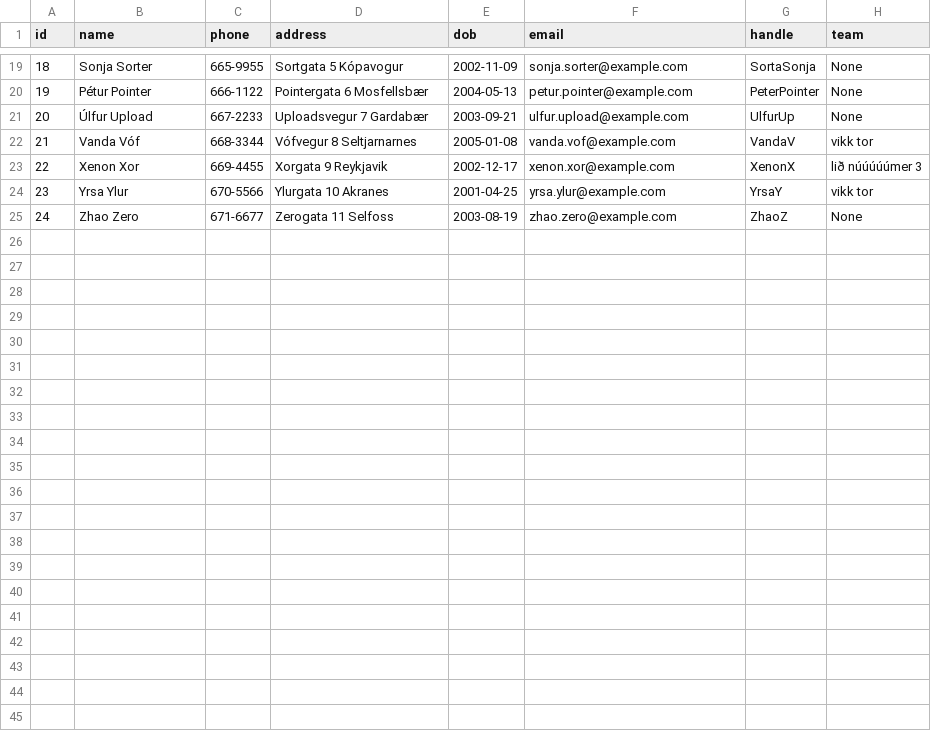
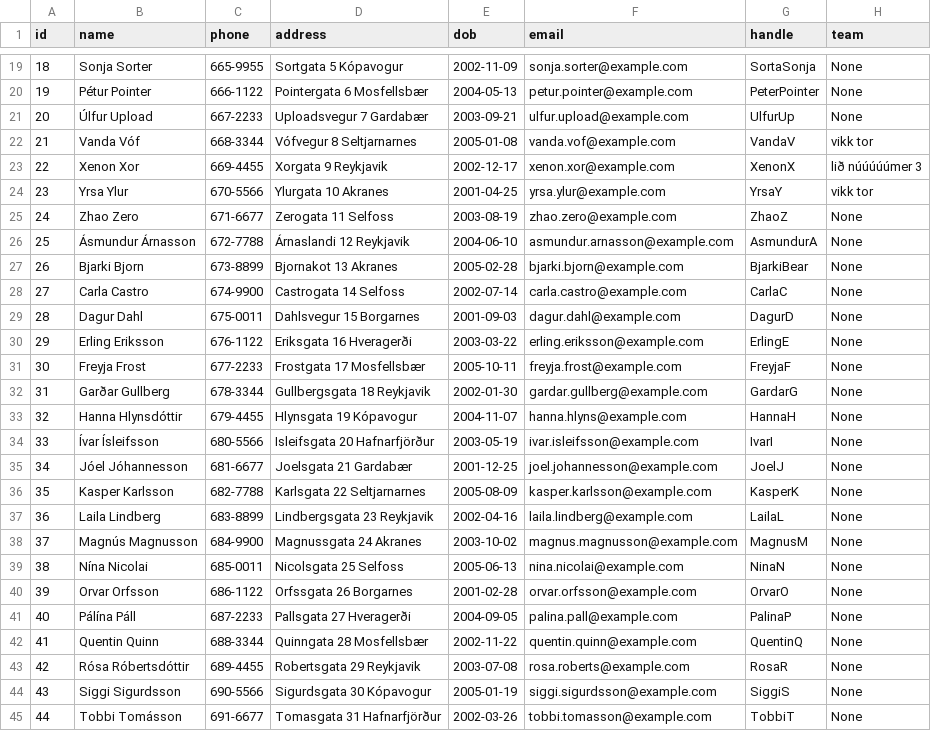
Before and after one commit to viktoryngvi/Verklegt_1, a CSV file: data/player_info.csv, drawn as a sheet; only a part is shown, gaps mark what is left out.

```diff
--- a/data/player_info.csv
+++ b/data/player_info.csv
@@ -25 +25,21 @@ id,name,phone,address,dob,email,handle,team
 24,Zhao Zero,671-6677,Zerogata 11 Selfoss,2003-08-19,zhao.zero@example.com,ZhaoZ,None,
+25,Ásmundur Árnasson,672-7788,Árnaslandi 12 Reykjavik,2004-06-10,asmundur.arnasson@example.com,AsmundurA,None,
+26,Bjarki Bjorn,673-8899,Bjornakot 13 Akranes,2005-02-28,bjarki.bjorn@example.com,BjarkiBear,None,
+27,Carla Castro,674-9900,Castrogata 14 Selfoss,2002-07-14,carla.castro@example.com,CarlaC,None,
+28,Dagur Dahl,675-0011,Dahlsvegur 15 Borgarnes,2001-09-03,dagur.dahl@example.com,DagurD,None,
+29,Erling Eriksson,676-1122,Eriksgata 16 Hveragerði,2003-03-22,erling.eriksson@example.com,ErlingE,None,
+30,Freyja Frost,677-2233,Frostgata 17 Mosfellsbær,2005-10-11,freyja.frost@example.com,FreyjaF,None,
+31,Garðar Gullberg,678-3344,Gullbergsgata 18 Reykjavik,2002-01-30,gardar.gullberg@example.com,GardarG,None,
+32,Hanna Hlynsdóttir,679-4455,Hlynsgata 19 Kópavogur,2004-11-07,hanna.hlyns@example.com,HannaH,None,
+33,Ívar Ísleifsson,680-5566,Isleifsgata 20 Hafnarfjörður,2003-05-19,ivar.isleifsson@example.com,IvarI,None,
+34,Jóel Jóhannesson,681-6677,Joelsgata 21 Gardabær,2001-12-25,joel.johannesson@example.com,JoelJ,None,
+35,Kasper Karlsson,682-7788,Karlsgata 22 Seltjarnarnes,2005-08-09,kasper.karlsson@example.com,KasperK,None,
+36,Laila Lindberg,683-8899,Lindbergsgata 23 Reykjavik,2002-04-16,laila.lindberg@example.com,LailaL,None,
+37,Magnús Magnusson,684-9900,Magnussgata 24 Akranes,2003-10-02,magnus.magnusson@example.com,MagnusM,None,
+38,Nína Nicolai,685-0011,Nicolsgata 25 Selfoss,2005-06-13,nina.nicolai@example.com,NinaN,None,
+39,Orvar Orfsson,686-1122,Orfssgata 26 Borgarnes,2001-02-28,orvar.orfsson@example.com,OrvarO,None,
+40,Pálína Páll,687-2233,Pallsgata 27 Hveragerði,2004-09-05,palina.pall@example.com,PalinaP,None,
+41,Quentin Quinn,688-3344,Quinngata 28 Mosfellsbær,2002-11-22,quentin.quinn@example.com,QuentinQ,None,
+42,Rósa Róbertsdóttir,689-4455,Robertsgata 29 Reykjavik,2003-07-08,rosa.roberts@example.com,RosaR,None,
+43,Siggi Sigurdsson,690-5566,Sigurdsgata 30 Kópavogur,2005-01-19,siggi.sigurdsson@example.com,SiggiS,None,
+44,Tobbi Tomásson,691-6677,Tomasgata 31 Hafnarfjörður,2002-03-26,tobbi.tomasson@example.com,TobbiT,None,
```
Also changed, not shown: 4 other files.
